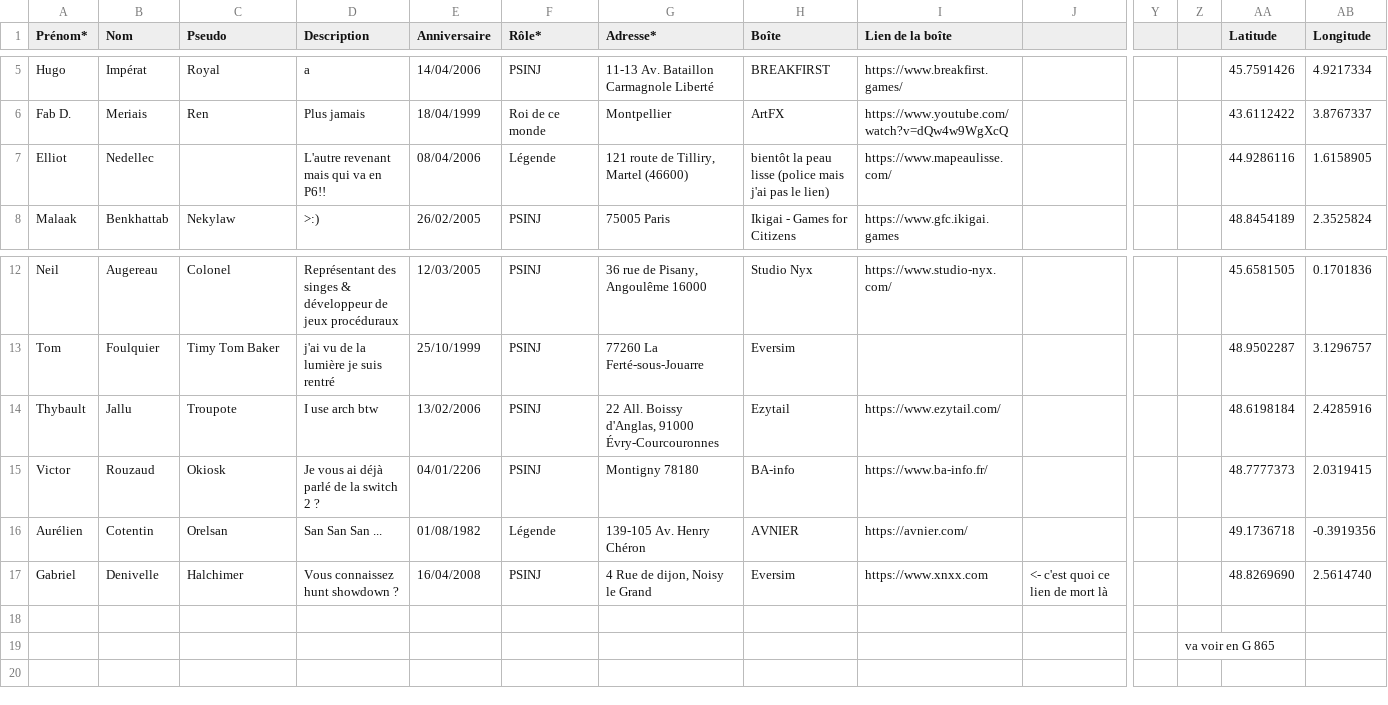
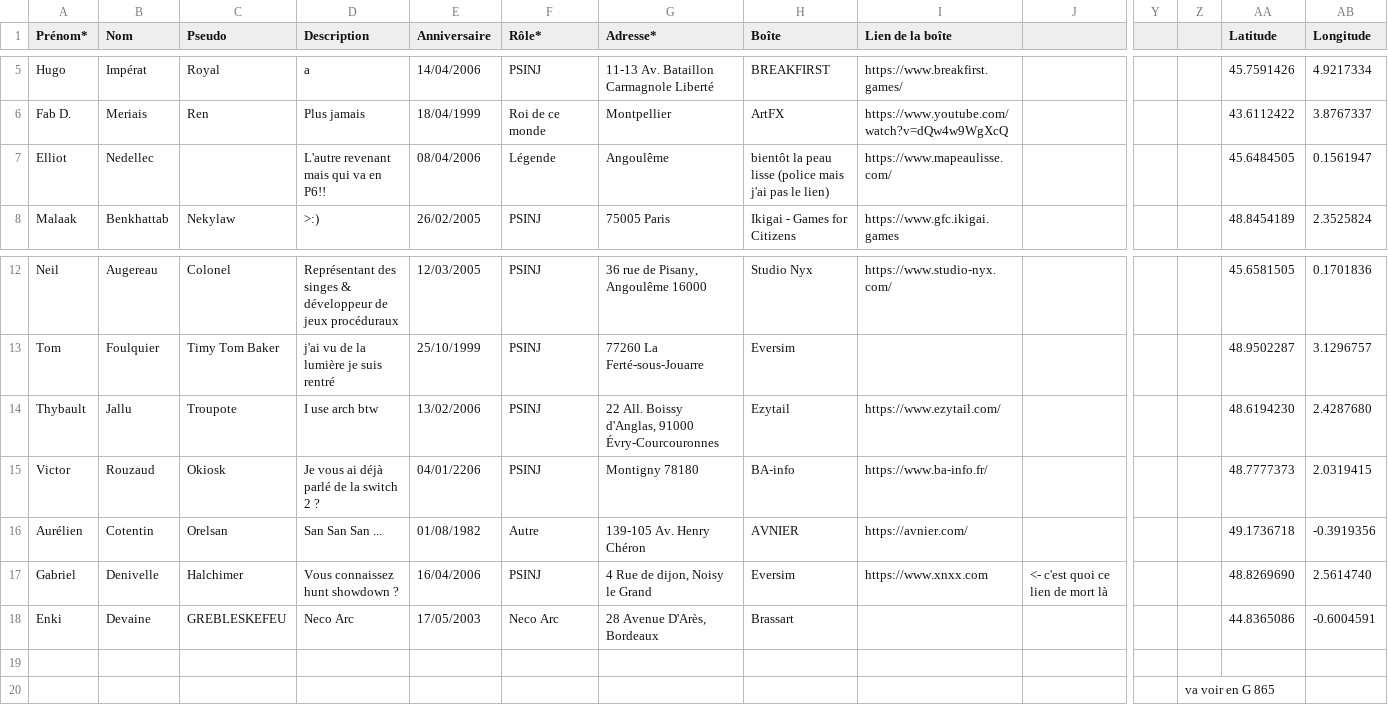
Before and after one commit to Furydrack/carte-psinj, a CSV file: data.csv, drawn as a sheet; only a part is shown, gaps mark what is left out; rows hold the shown columns only; the diff names each change by its address in the sheet, - before the commit and + after, or states it on an @@ line.

```diff
--- a/data.csv
+++ b/data.csv
-G7 (Adresse*): 121 route de Tilliry, Martel (46600)
+G7 (Adresse*): Angoulême
-AA7 (Latitude): 44.9286116
+AA7 (Latitude): 45.6484505
-AB7 (Longitude): 1.6158905
+AB7 (Longitude): 0.1561947
-AA14 (Latitude): 48.6198184
+AA14 (Latitude): 48.6194230
-AB14 (Longitude): 2.4285916
+AB14 (Longitude): 2.4287680
-F16 (Rôle*): Légende
+F16 (Rôle*): Autre
-E17 (Anniversaire): 16/04/2008
+E17 (Anniversaire): 16/04/2006
+row 18: Enki | Devaine | GREBLESKEFEU | Neco Arc | 17/05/2003 | Neco Arc | 28 Avenue D'Arès, Bordeaux | Brassart |  |  |  |  | 44.8365086 | -0.6004591
```
